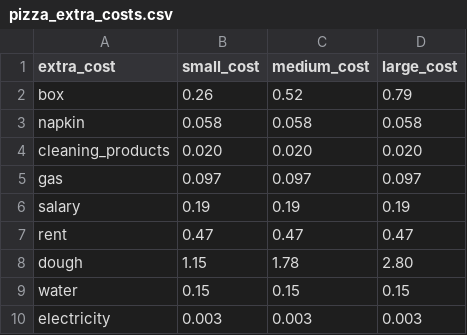
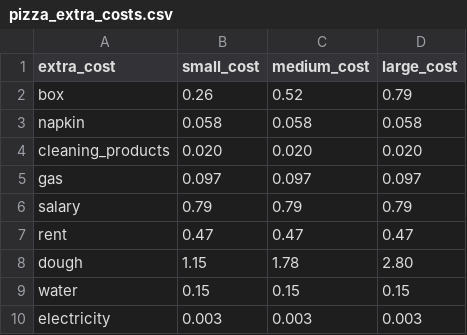
Before and after one commit to archibald-carrion/Pizzeria-optimization, a CSV file: src/creation_new_dataset/pizza_extra_costs.csv, drawn as a sheet.

Commit message:
Update pizza_extra_costs.csv

```diff
--- a/src/creation_new_dataset/pizza_extra_costs.csv
+++ b/src/creation_new_dataset/pizza_extra_costs.csv
@@ -5,3 +5,3 @@ cleaning_products,0.020,0.020,0.020
 gas,0.097,0.097,0.097
-salary,0.19,0.19,0.19
+salary,0.79,0.79,0.79
 rent,0.47,0.47,0.47
```
